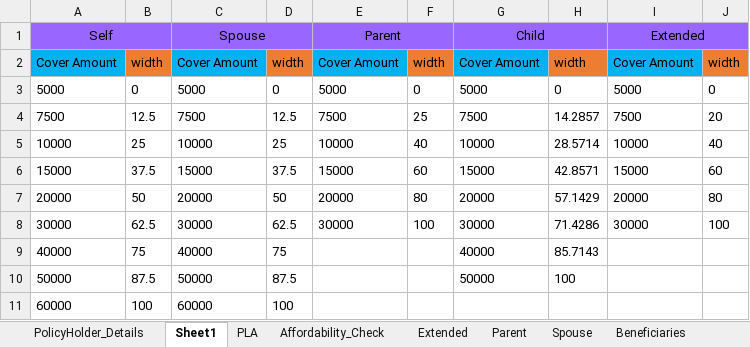
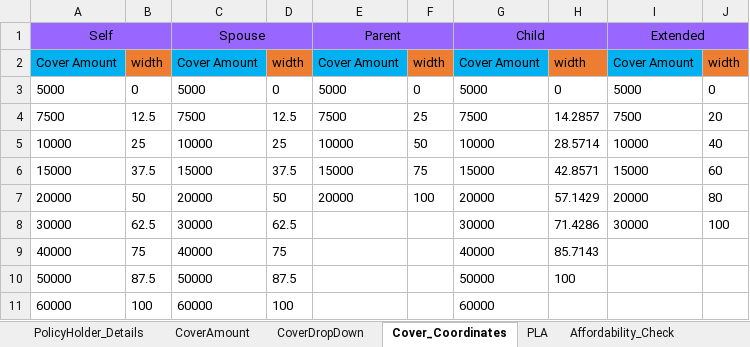
Before and after one commit to NapeBoshielo/sanlamNew, an Excel workbook: ILR_TestSuite/New Business/SalesAppBase/TestData.xlsx, sheet Cover_Coordinates, drawn as a sheet; values as stored, in another font and other column widths than the file's, no borders; the diff names each change by its address in the sheet, - before the commit and + after, or states it on an @@ line.

```diff
--- a/ILR_TestSuite/New Business/SalesAppBase/TestData.xlsx (sheet Cover_Coordinates)
+++ b/ILR_TestSuite/New Business/SalesAppBase/TestData.xlsx (sheet Cover_Coordinates)
-sheet tab: Sheet1
+sheet tab: Cover_Coordinates
+sheet tab: CoverAmount
+sheet tab: CoverDropDown
-F5: 40
+F5: 50
-F6: 60
+F6: 75
-F7: 80
+F7: 100
-E8: 30000
+E8: (empty)
-F8: 100
+F8: (empty)
-G11: (empty)
+G11: 60000
```
Also changed, not shown: sheet PolicyHolder_Details, 18 other files.
